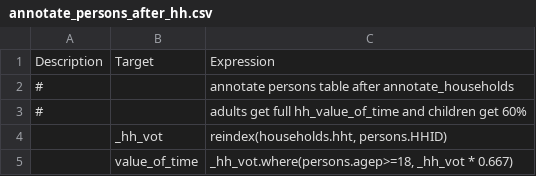
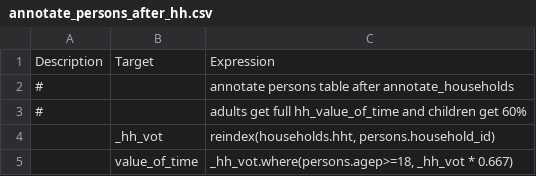
Before and after one commit to wsp-sag/client_arc_activitysim, a CSV file: configs/annotate_persons_after_hh.csv, drawn as a sheet.

```diff
--- a/configs/annotate_persons_after_hh.csv
+++ b/configs/annotate_persons_after_hh.csv
@@ -3,3 +3,3 @@ Description,Target,Expression
 #,, adults get full hh_value_of_time and children get 60%
-,_hh_vot,"reindex(households.hht, persons.HHID)"
+,_hh_vot,"reindex(households.hht, persons.household_id)"
 ,value_of_time,"_hh_vot.where(persons.agep>=18, _hh_vot * 0.667)"
```
Also changed, not shown: configs/annotate_households.csv.
